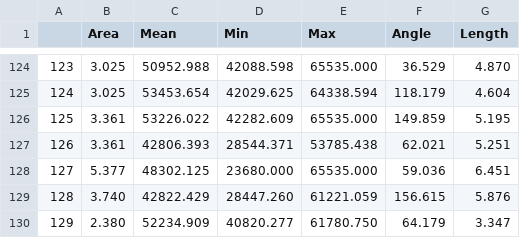
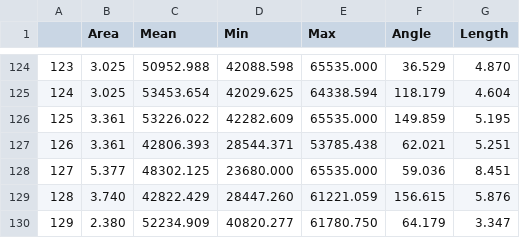
Before and after one commit to Arthurhmy/Challenge_B_P_Chem, a CSV file: TEM/Results_Sample_3.csv, drawn as a sheet; only a part is shown, gaps mark what is left out.

Commit message:
Update Results_Sample_3.csv

```diff
--- a/TEM/Results_Sample_3.csv
+++ b/TEM/Results_Sample_3.csv
@@ -127,3 +127,3 @@
 126,3.361,42806.393,28544.371,53785.438,62.021,5.251
-127,5.377,48302.125,23680.000,65535.000,59.036,6.451
+127,5.377,48302.125,23680.000,65535.000,59.036,8.451
 128,3.740,42822.429,28447.260,61221.059,156.615,5.876
```
